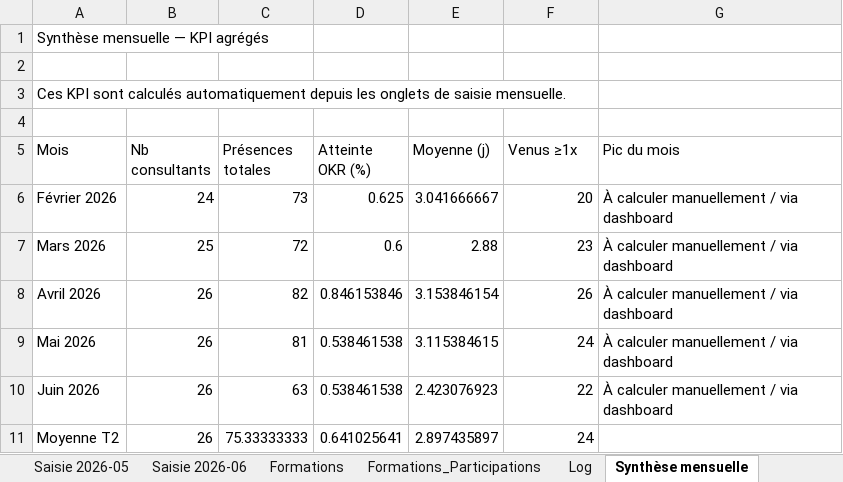
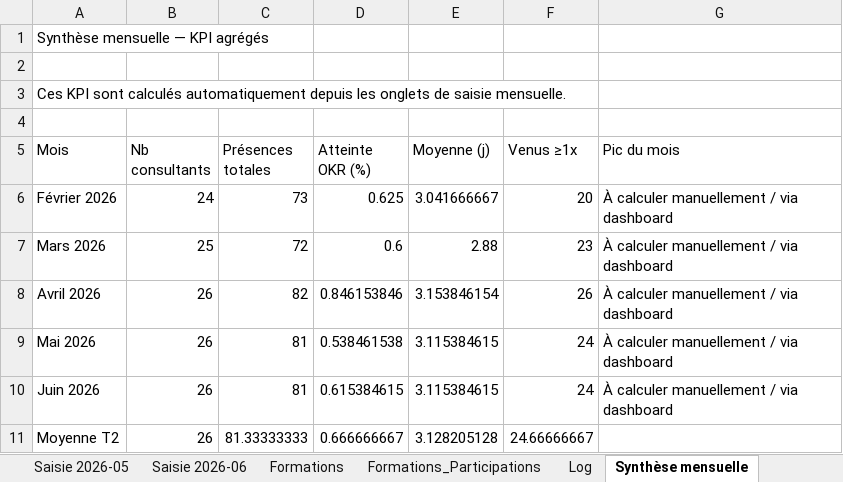
Before and after one commit to jeremie-kieffer/ikxo-presence-dashboard, an Excel workbook: public/data/suivi_presence_consultants.xlsx, sheet Synthèse mensuelle, drawn as a sheet; values as stored, in another font and other column widths than the file's, no borders; the diff names each change by its address in the sheet, - before the commit and + after, or states it on an @@ line.

```diff
--- a/public/data/suivi_presence_consultants.xlsx (sheet Synthèse mensuelle)
+++ b/public/data/suivi_presence_consultants.xlsx (sheet Synthèse mensuelle)
-C10 (Présences totales): 63
+C10 (Présences totales): 81
-D10 (Atteinte OKR (%)): 0.538461538
+D10 (Atteinte OKR (%)): 0.615384615
-E10 (Moyenne (j)): 2.423076923
+E10 (Moyenne (j)): 3.115384615
-F10 (Venus ≥1x): 22
+F10 (Venus ≥1x): 24
-C11 (Présences totales): 75.33333333
+C11 (Présences totales): 81.33333333
-D11 (Atteinte OKR (%)): 0.641025641
+D11 (Atteinte OKR (%)): 0.666666667
-E11 (Moyenne (j)): 2.897435897
+E11 (Moyenne (j)): 3.128205128
-F11 (Venus ≥1x): 24
+F11 (Venus ≥1x): 24.66666667
```
Also changed, not shown: sheet Saisie 2026-06, sheet Synthèse consultant.
